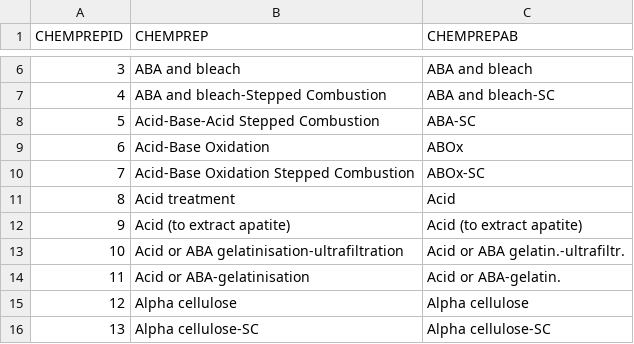
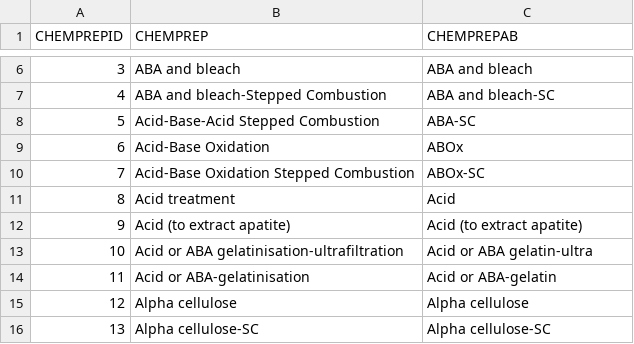
Before and after one commit to octopus-db/documentation, a CSV file: docs/source/csv_tables/cabah_chemprepID_FIELDS.csv, drawn as a sheet; only a part is shown, gaps mark what is left out.

Commit message:
Add files via upload

```diff
--- a/docs/source/csv_tables/cabah_chemprepID_FIELDS.csv
+++ b/docs/source/csv_tables/cabah_chemprepID_FIELDS.csv
@@ -12,4 +12,4 @@
 9,Acid (to extract apatite),Acid (to extract apatite)
-10,Acid or ABA gelatinisation-ultrafiltration,Acid or ABA gelatin.-ultrafiltr.
-11,Acid or ABA-gelatinisation,Acid or ABA-gelatin.
+10,Acid or ABA gelatinisation-ultrafiltration,Acid or ABA gelatin-ultra
+11,Acid or ABA-gelatinisation,Acid or ABA-gelatin
 12,Alpha cellulose,Alpha cellulose
```
